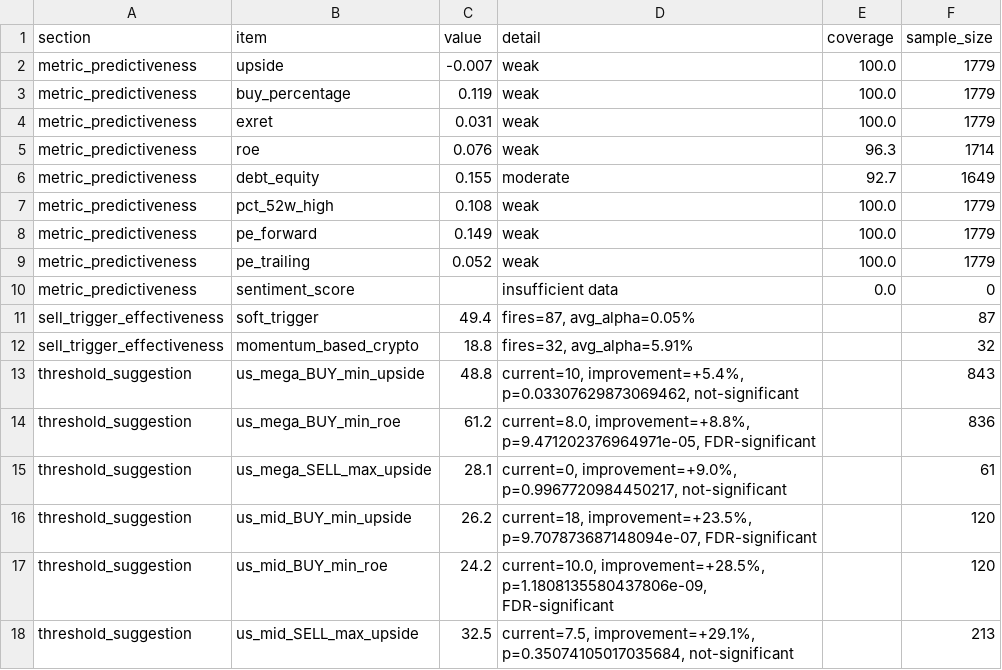
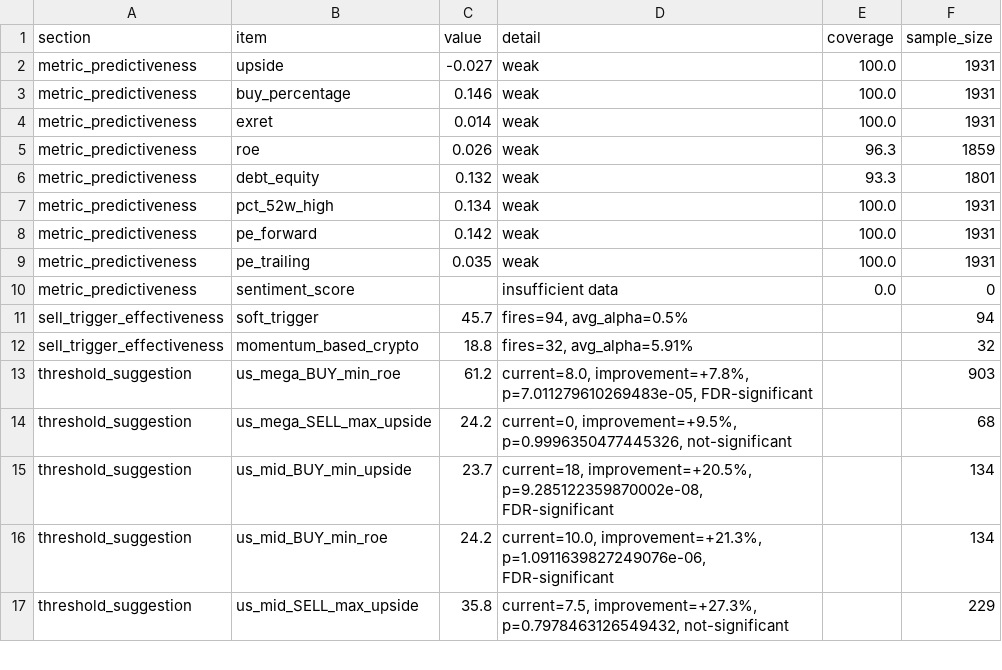
Before and after one commit to weirdapps/etorotrade, a CSV file: yahoofinance/output/backtest_threshold_report.csv, drawn as a sheet; only a part is shown; the diff covers the shown part only.

```diff
--- a/yahoofinance/output/backtest_threshold_report.csv
+++ b/yahoofinance/output/backtest_threshold_report.csv
@@ -1,18 +1,17 @@
 section,item,value,detail,coverage,sample_size
-metric_predictiveness,upside,-0.007,weak,100.0,1779
-metric_predictiveness,buy_percentage,0.119,weak,100.0,1779
-metric_predictiveness,exret,0.031,weak,100.0,1779
-metric_predictiveness,roe,0.076,weak,96.3,1714
-metric_predictiveness,debt_equity,0.155,moderate,92.7,1649
-metric_predictiveness,pct_52w_high,0.108,weak,100.0,1779
-metric_predictiveness,pe_forward,0.149,weak,100.0,1779
-metric_predictiveness,pe_trailing,0.052,weak,100.0,1779
+metric_predictiveness,upside,-0.027,weak,100.0,1931
+metric_predictiveness,buy_percentage,0.146,weak,100.0,1931
+metric_predictiveness,exret,0.014,weak,100.0,1931
+metric_predictiveness,roe,0.026,weak,96.3,1859
+metric_predictiveness,debt_equity,0.132,weak,93.3,1801
+metric_predictiveness,pct_52w_high,0.134,weak,100.0,1931
+metric_predictiveness,pe_forward,0.142,weak,100.0,1931
+metric_predictiveness,pe_trailing,0.035,weak,100.0,1931
 metric_predictiveness,sentiment_score,,insufficient data,0.0,0
-sell_trigger_effectiveness,soft_trigger,49.4,"fires=87, avg_alpha=0.05%",,87
+sell_trigger_effectiveness,soft_trigger,45.7,"fires=94, avg_alpha=0.5%",,94
 sell_trigger_effectiveness,momentum_based_crypto,18.8,"fires=32, avg_alpha=5.91%",,32
-threshold_suggestion,us_mega_BUY_min_upside,48.8,"current=10, improvement=+5.4%, p=0.03307629873069462, not-significant",,843
-threshold_suggestion,us_mega_BUY_min_roe,61.2,"current=8.0, improvement=+8.8%, p=9.471202376964971e-05, FDR-significant",,836
-threshold_suggestion,us_mega_SELL_max_upside,28.1,"current=0, improvement=+9.0%, p=0.9967720984450217, not-significant",,61
-threshold_suggestion,us_mid_BUY_min_upside,26.2,"current=18, improvement=+23.5%, p=9.707873687148094e-07, FDR-significant",,120
-threshold_suggestion,us_mid_BUY_min_roe,24.2,"current=10.0, improvement=+28.5%, p=1.1808135580437806e-09, FDR-significant",,120
-threshold_suggestion,us_mid_SELL_max_upside,32.5,"current=7.5, improvement=+29.1%, p=0.35074105017035684, not-significant",,213
+threshold_suggestion,us_mega_BUY_min_roe,61.2,"current=8.0, improvement=+7.8%, p=7.011279610269483e-05, FDR-significant",,903
+threshold_suggestion,us_mega_SELL_max_upside,24.2,"current=0, improvement=+9.5%, p=0.9996350477445326, not-significant",,68
+threshold_suggestion,us_mid_BUY_min_upside,23.7,"current=18, improvement=+20.5%, p=9.285122359870002e-08, FDR-significant",,134
+threshold_suggestion,us_mid_BUY_min_roe,24.2,"current=10.0, improvement=+21.3%, p=1.0911639827249076e-06, FDR-significant",,134
+threshold_suggestion,us_mid_SELL_max_upside,35.8,"current=7.5, improvement=+27.3%, p=0.7978463126549432, not-significant",,229
```
Also changed, not shown: 1 added row and 21 edited cells elsewhere in this file, yahoofinance/output/backtest_summary.csv, 2 other files.
